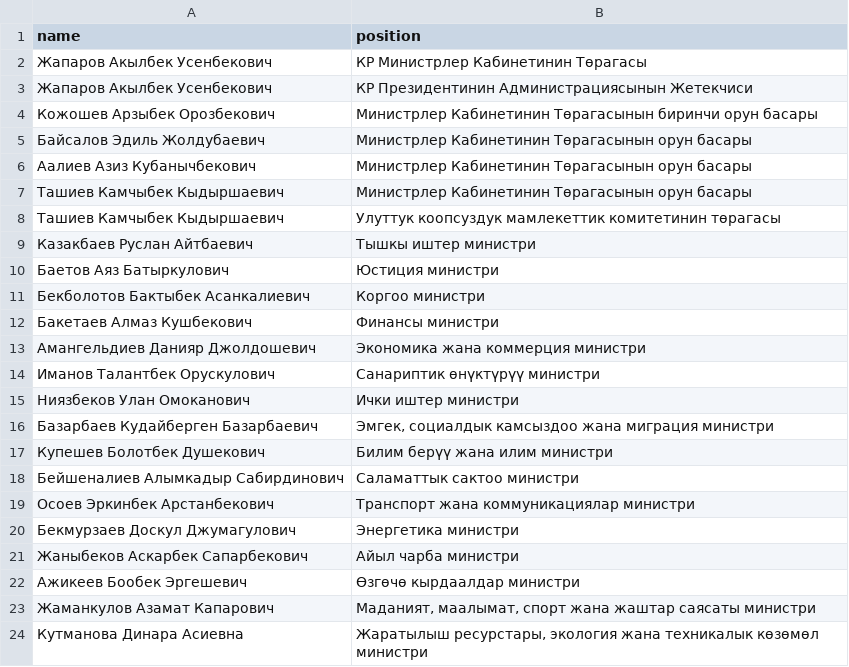
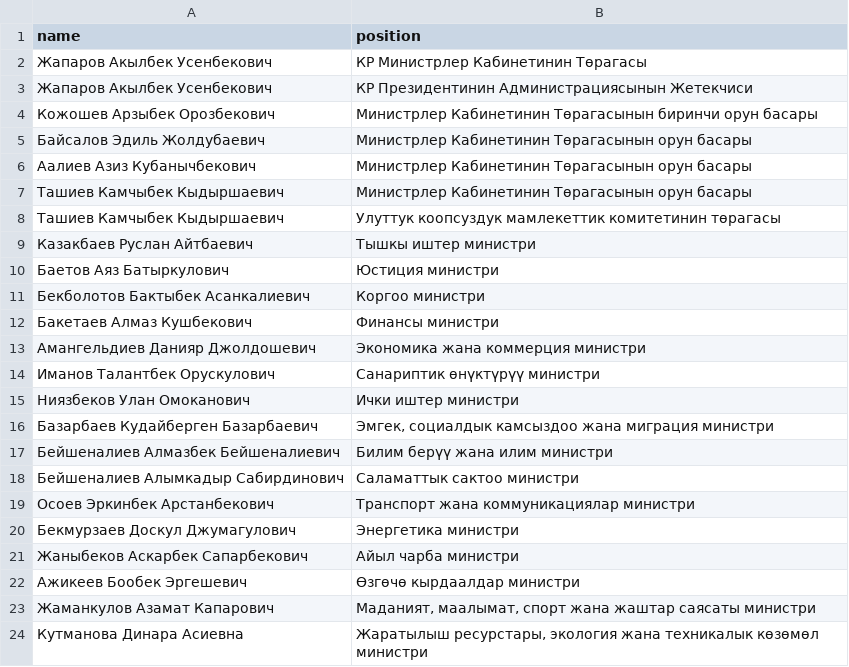
Before and after one commit to every-politician-scrapers/kyrgyzstan-ministers, a CSV file: data/official.csv, drawn as a sheet.

```diff
--- a/data/official.csv
+++ b/data/official.csv
@@ -16,3 +16,3 @@ name,position
 Базарбаев Кудайберген Базарбаевич,"Эмгек, социалдык камсыздоо жана миграция министри"
-Купешев Болотбек Душекович,Билим берүү жана илим министри
+Бейшеналиев Алмазбек Бейшеналиевич,Билим берүү жана илим министри
 Бейшеналиев Алымкадыр Сабирдинович,Саламаттык сактоо министри
```
Also changed, not shown: data/wikidata.csv.
